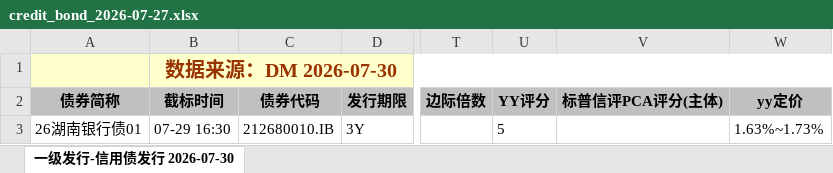
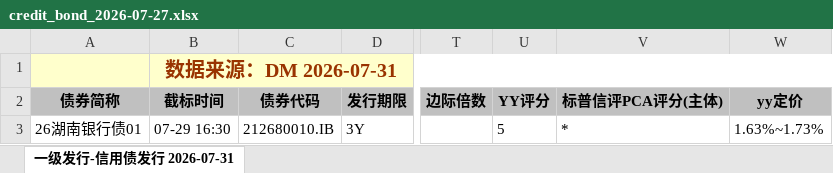
Before and after one commit to geomouse/innodealing-bond-export, an Excel workbook: data/credit_bond_2026-07-27.xlsx, sheet 一级发行-信用债发行 2026-07-31, drawn as a sheet; only a part is shown, gaps mark what is left out; values as stored, in another font and other column widths than the file's, no borders; charts and pictures not drawn; the diff names each change by its address in the sheet, - before the commit and + after, or states it on an @@ line.

```diff
--- a/data/credit_bond_2026-07-27.xlsx (sheet 一级发行-信用债发行 2026-07-31)
+++ b/data/credit_bond_2026-07-27.xlsx (sheet 一级发行-信用债发行 2026-07-31)
-sheet tab: 一级发行-信用债发行 2026-07-30
+sheet tab: 一级发行-信用债发行 2026-07-31
-B1 (截标时间): 数据来源：DM 2026-07-30
+B1 (截标时间): 数据来源：DM 2026-07-31
-V3 (标普信评PCA评分(主体)): (empty)
+V3 (标普信评PCA评分(主体)): *
```
Also changed, not shown: data/credit_bond_2026-07-28.xlsx, data/credit_bond_2026-07-29.xlsx, 4 other files.
